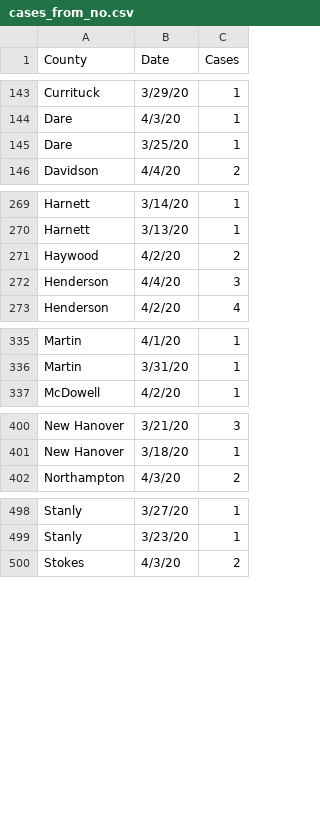
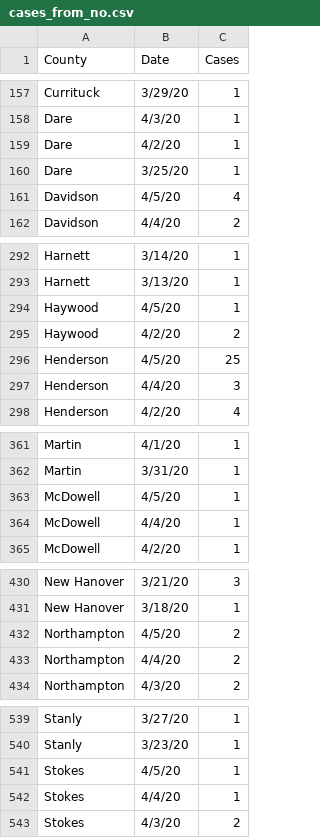
Before and after one commit to aeallen/UNC-CompMed-SARS-CoV-2, a CSV file: NC-Visualization/cases_from_no.csv, drawn as a sheet; only a part is shown, gaps mark what is left out; the diff covers the shown part only.

```diff
--- a/NC-Visualization/cases_from_no.csv
+++ b/NC-Visualization/cases_from_no.csv
@@ -144,3 +158,5 @@ Currituck,3/29/20,1
 Dare,4/3/20,1
+Dare,4/2/20,1
 Dare,3/25/20,1
+Davidson,4/5/20,4
 Davidson,4/4/20,2
@@ -270,3 +293,5 @@ Harnett,3/14/20,1
 Harnett,3/13/20,1
+Haywood,4/5/20,1
 Haywood,4/2/20,2
+Henderson,4/5/20,25
 Henderson,4/4/20,3
@@ -336,2 +362,4 @@ Martin,4/1/20,1
 Martin,3/31/20,1
+McDowell,4/5/20,1
+McDowell,4/4/20,1
 McDowell,4/2/20,1
@@ -401,2 +431,4 @@ New Hanover,3/21/20,3
 New Hanover,3/18/20,1
+Northampton,4/5/20,2
+Northampton,4/4/20,2
 Northampton,4/3/20,2
@@ -499,2 +540,4 @@ Stanly,3/27/20,1
 Stanly,3/23/20,1
+Stokes,4/5/20,1
+Stokes,4/4/20,1
 Stokes,4/3/20,2
```
Also changed, not shown: 39 added rows and 13 edited cells elsewhere in this file, NC-Visualization/deaths_from_1p3a.csv, 3 other files.
